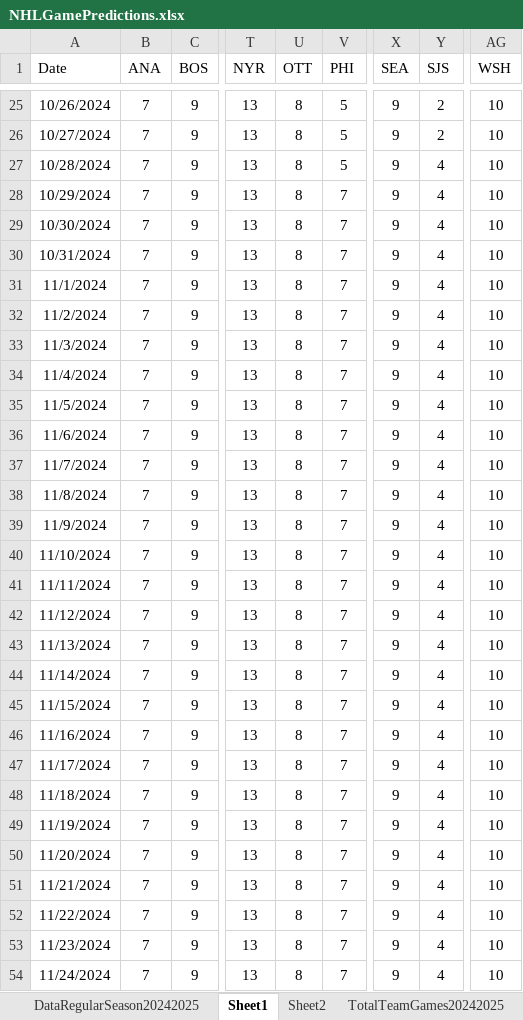
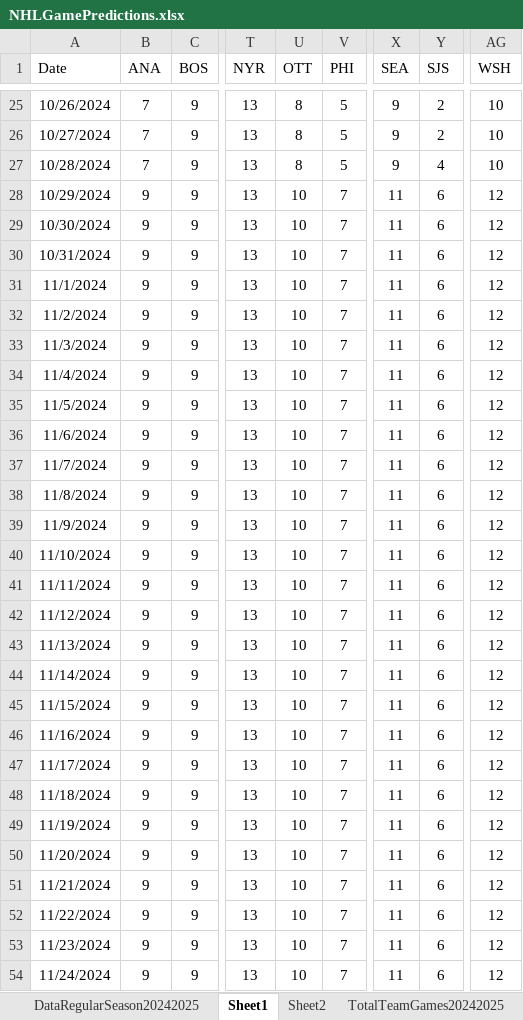
Before and after one commit to abriggs914/Coding_Practice, an Excel workbook: Python/Jerseys/NHLGamePredictions.xlsx, sheet Sheet1, drawn as a sheet; only a part is shown, gaps mark what is left out; values as stored, in another font and other column widths than the file's, no borders; charts and pictures and conditional formats and table styles not drawn; the diff covers the shown part only; the diff names each change by its address in the sheet, - before the commit and + after, or states it on an @@ line.

```diff
--- a/Python/Jerseys/NHLGamePredictions.xlsx (sheet Sheet1)
+++ b/Python/Jerseys/NHLGamePredictions.xlsx (sheet Sheet1)
-B28:B54 (ANA): 7
+B28:B54 (ANA): 9
-U28:U54 (OTT): 8
+U28:U54 (OTT): 10
-X28:X54 (SEA): 9
+X28:X54 (SEA): 11
-Y28:Y54 (SJS): 4
+Y28:Y54 (SJS): 6
-AG28:AG54 (WSH): 10
+AG28:AG54 (WSH): 12
```
Also changed, not shown: 807 edited cells elsewhere in this sheet, sheet StatsRegularSeason20242025, sheet Sheet2, sheet DataRegularSeason20242025, sheet CurrentTeamGames20242025, sheet WatchedGames20242025, formulas that keep their value, charts or pictures, 1 other file.
